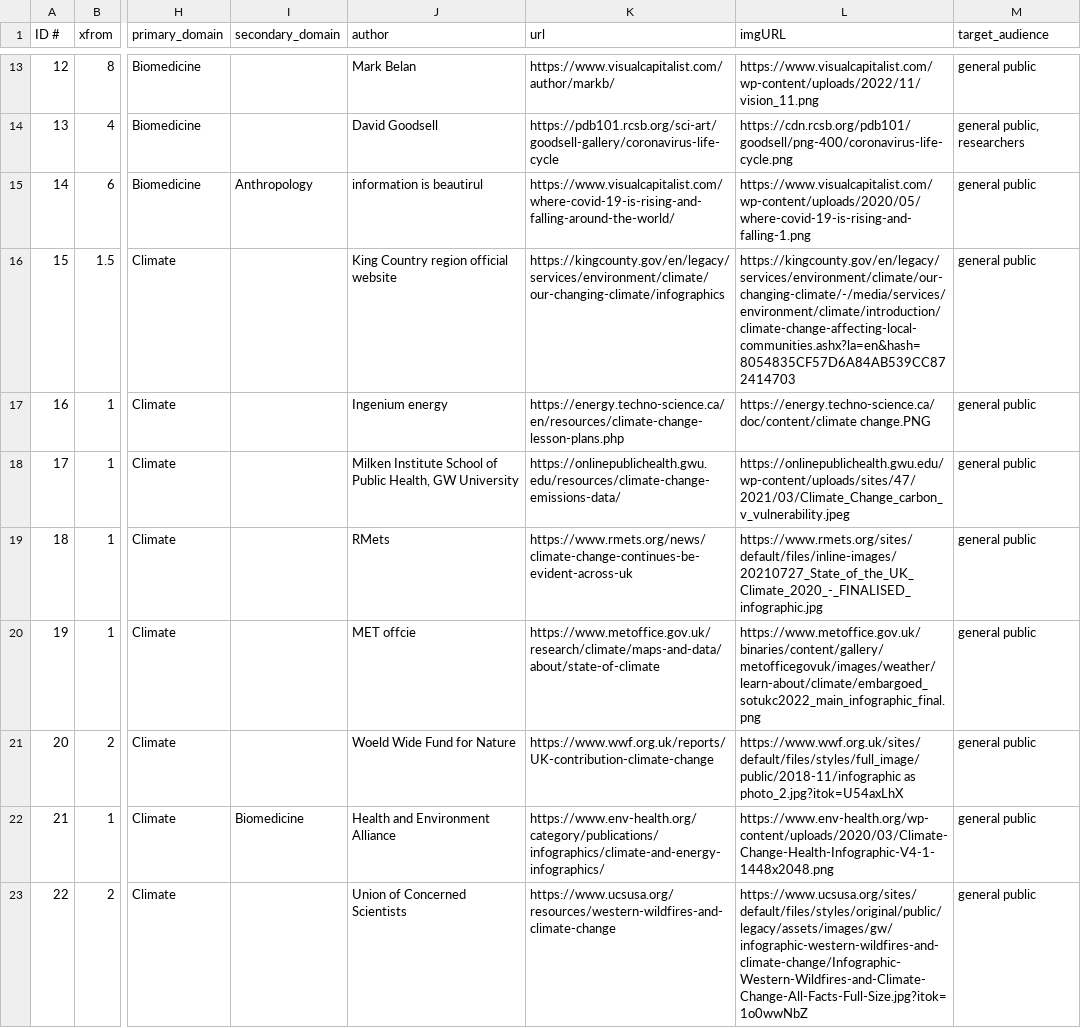
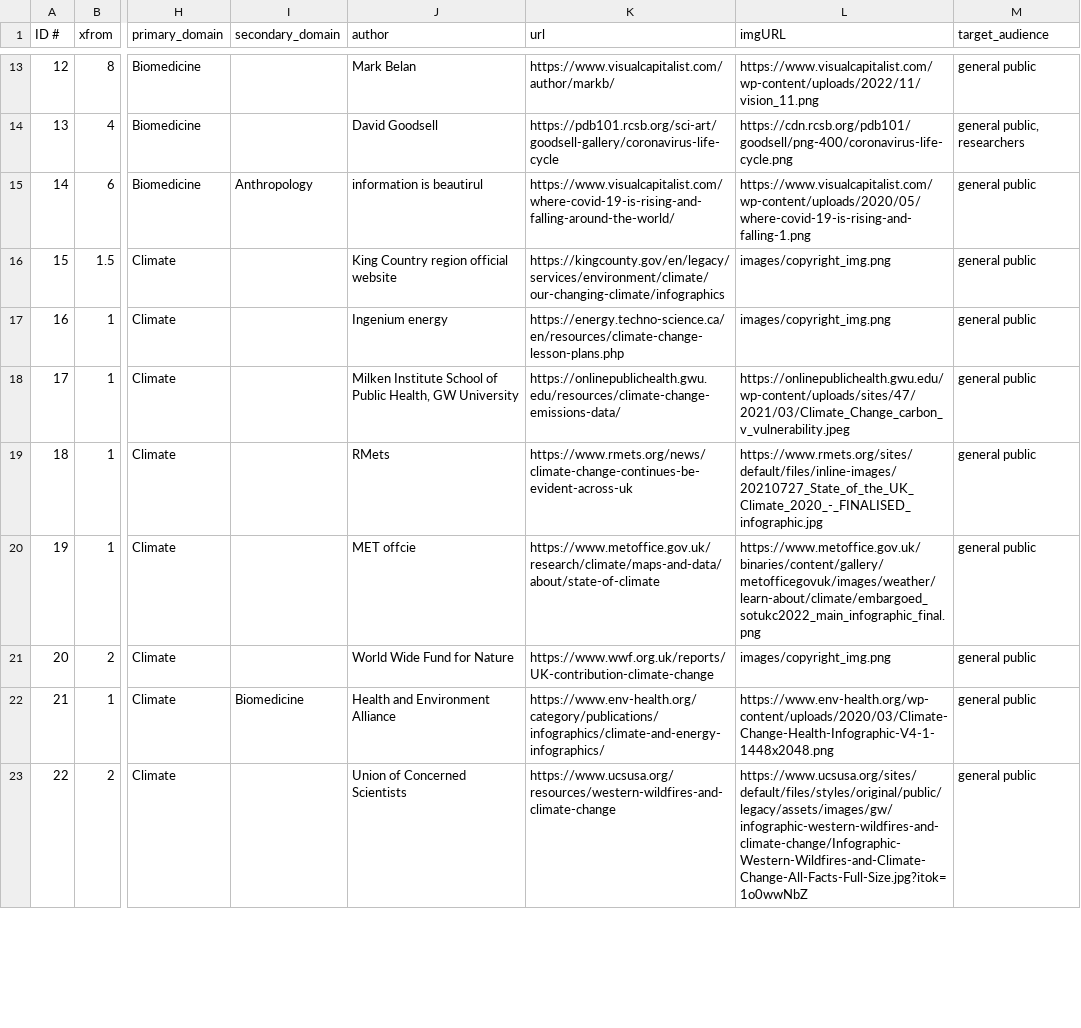
Before and after one commit to lauragarrison87/metaphorTool, a CSV file: exploratoryTool/data/DATABASE_LG_reqs_HH_pass2.csv, drawn as a sheet; only a part is shown, gaps mark what is left out; the diff covers the shown part only; the diff names each change by its address in the sheet, - before the commit and + after, or states it on an @@ line.

Commit message:
Update DATABASE_LG_reqs_HH_pass2.csv
putting copyright images in all domains

```diff
--- a/exploratoryTool/data/DATABASE_LG_reqs_HH_pass2.csv
+++ b/exploratoryTool/data/DATABASE_LG_reqs_HH_pass2.csv
-L16 (imgURL): https://kingcounty.gov/en/legacy/services/environment/climate/our-changing-climate/-/media/services/environment/climate/introduction/climate-change-affecting-local-communities.ashx?la=en&hash=8054835CF57D6A84AB539CC872414703
+L16 (imgURL): images/copyright_img.png
-L17 (imgURL): https://energy.techno-science.ca/doc/content/climate change.PNG
+L17 (imgURL): images/copyright_img.png
-J21 (author): Woeld Wide Fund for Nature
+J21 (author): World Wide Fund for Nature
-L21 (imgURL): https://www.wwf.org.uk/sites/default/files/styles/full_image/public/2018-11/infographic as photo_2.jpg?itok=U54axLhX
+L21 (imgURL): images/copyright_img.png
```
Also changed, not shown: 19 edited cells elsewhere in this file.
